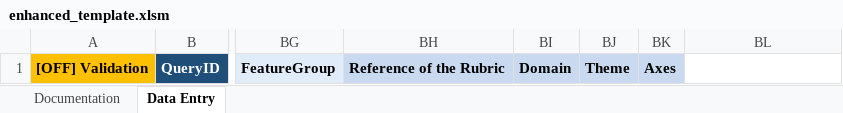
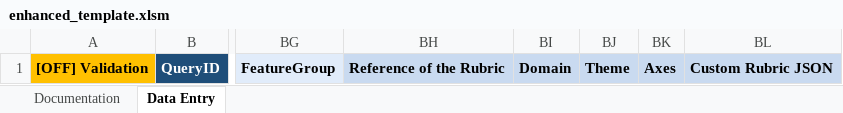
Before and after one commit to microsoft/Data-Vendor-Public-Resources-Draft, an Excel workbook: create_agent_directory/resources/enhanced_template.xlsm, sheet Data Entry, drawn as a sheet; only a part is shown, gaps mark what is left out; values as stored, in another font and other column widths than the file's, no borders; the diff names each change by its address in the sheet, - before the commit and + after, or states it on an @@ line.

Commit message:
Updated Axes field - Added Custom Rubric JSON field

```diff
--- a/create_agent_directory/resources/enhanced_template.xlsm (sheet Data Entry)
+++ b/create_agent_directory/resources/enhanced_template.xlsm (sheet Data Entry)
-BL1: (empty)
+BL1: Custom Rubric JSON
-BL1 fill: none
+BL1 fill: #C9DAF0
```
Also changed, not shown: sheet Documentation, create_agent_directory/resources/abridged_enhanced_template.xlsm.
